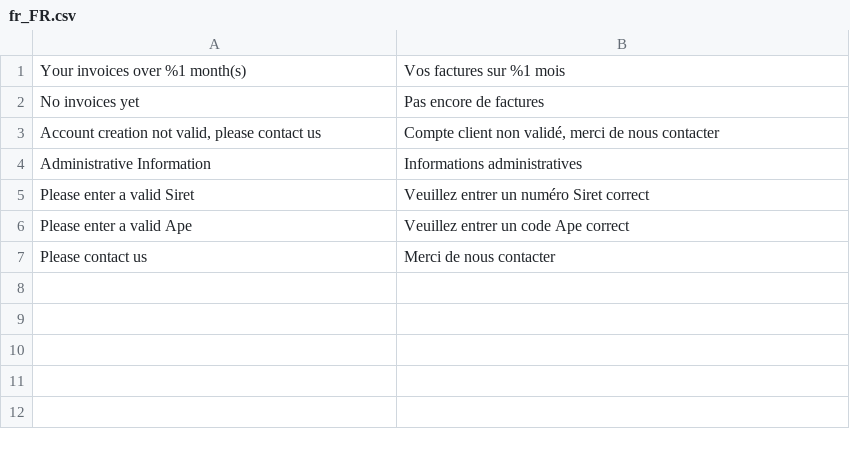
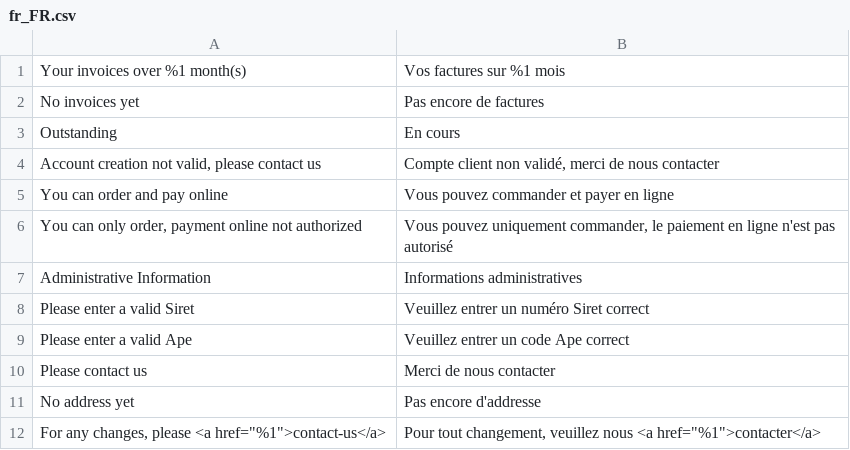
Before and after one commit to SySwatis/DivaltoCustomer, a CSV file: i18n/fr_FR.csv, drawn as a sheet; the diff names each change by its address in the sheet, - before the commit and + after, or states it on an @@ line.

```diff
--- a/i18n/fr_FR.csv
+++ b/i18n/fr_FR.csv
+row 3: Outstanding | En cours
+row 5: You can order and pay online | Vous pouvez commander et payer en ligne
+row 6: You can only order, payment online not authorized | Vous pouvez uniquement commander, le paiement en ligne n'est pas autorisé
+row 11: No address yet | Pas encore d'addresse
+row 12: For any changes, please <a href="%1">contact-us</a> | Pour tout changement, veuillez nous <a href="%1">contacter</a>
```
Also changed, not shown: 3 other files.
